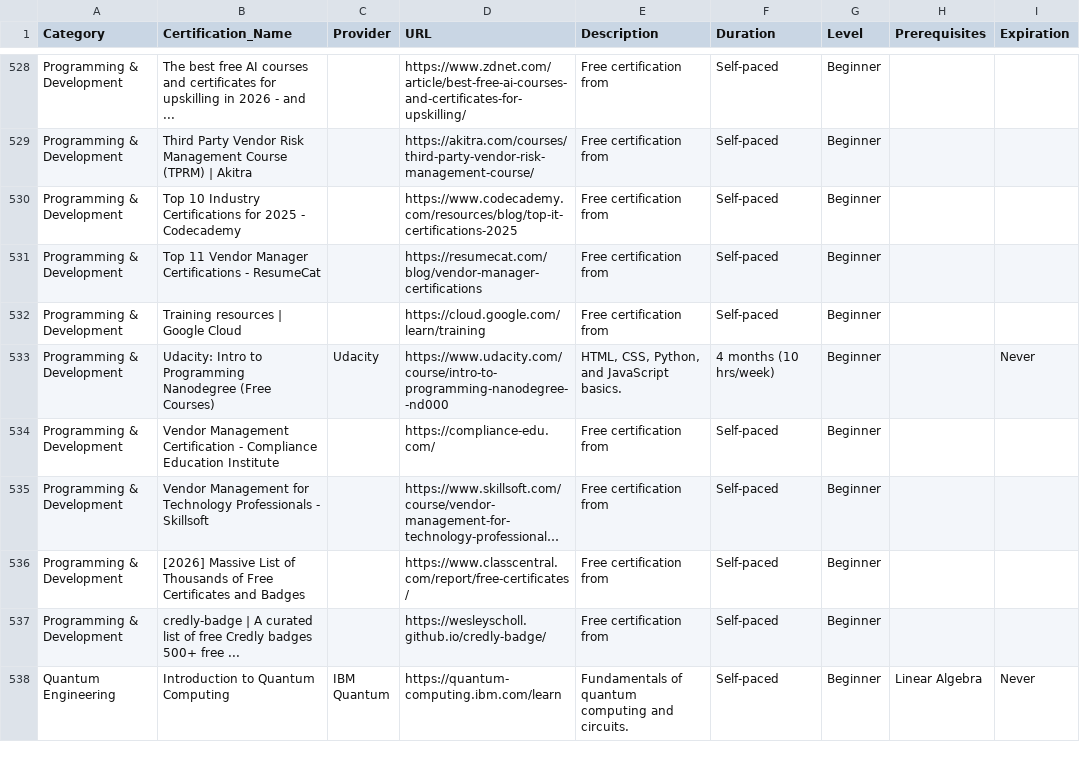
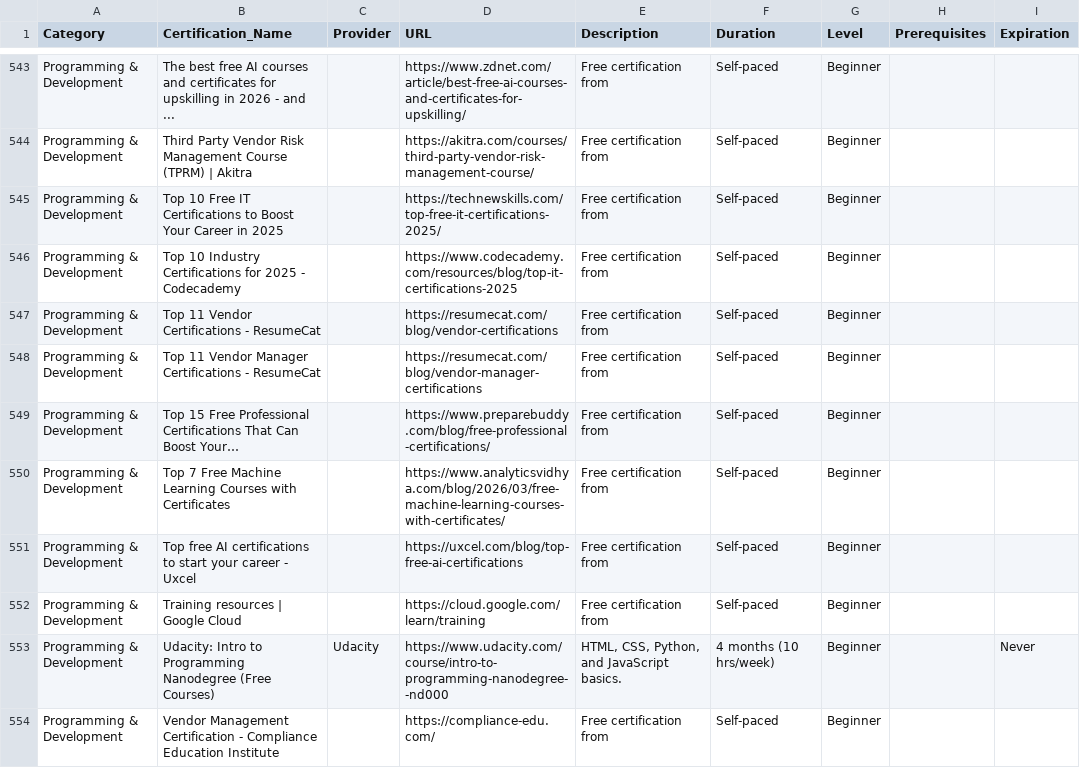
Before and after one commit to saint1415/free_certs, a CSV file: free_certifications.csv, drawn as a sheet; only a part is shown, gaps mark what is left out; the shorter side is filled out with more unchanged rows; long unchanged cells end in …; the diff covers the shown part only.

```diff
--- a/free_certifications.csv
+++ b/free_certifications.csv
@@ -529,4 +544,9 @@ Programming & Development,The best free AI courses and certificates for upskilli
 Programming & Development,Third Party Vendor Risk Management Course (TPRM) | Akitra,,https://akitra.com/courses/third-party-vendor-risk-management-course/,Free certification from ,Self-paced,Beginner,,
+Programming & Development,Top 10 Free IT Certifications to Boost Your Career in 2025,,https://technewskills.com/top-free-it-certifications-2025/,Free certification from ,Self-paced,Beginner,,
 Programming & Development,Top 10 Industry Certifications for 2025 - Codecademy,,https://www.codecademy.com/resources/blog/top-it-certifications-2025,Free certification from ,Self-paced,Beginner,,
+Programming & Development,Top 11 Vendor Certifications - ResumeCat,,https://resumecat.com/blog/vendor-certifications,Free certification from ,Self-paced,Beginner,,
 Programming & Development,Top 11 Vendor Manager Certifications - ResumeCat,,https://resumecat.com/blog/vendor-manager-certifications,Free certification from ,Self-paced,Beginner,,
+Programming & Development,Top 15 Free Professional Certifications That Can Boost Your…,,https://www.preparebuddy.com/blog/free-professional-certifications/,Free certification from ,Self-paced,Beginner,,
+Programming & Development,Top 7 Free Machine Learning Courses with Certificates,,https://www.analyticsvidhya.com/blog/2026/03/free-machine-learning-courses-with-certificates/,Free certification from ,Self-paced,Beginner,,
+Programming & Development,Top free AI certifications to start your career - Uxcel,,https://uxcel.com/blog/top-free-ai-certifications,Free certification from ,Self-paced,Beginner,,
 Programming & Development,Training resources | Google Cloud,,https://cloud.google.com/learn/training,Free certification from ,Self-paced,Beginner,,
```
Also changed, not shown: 19 added rows and 2 removed rows elsewhere in this file, 2 other files.
